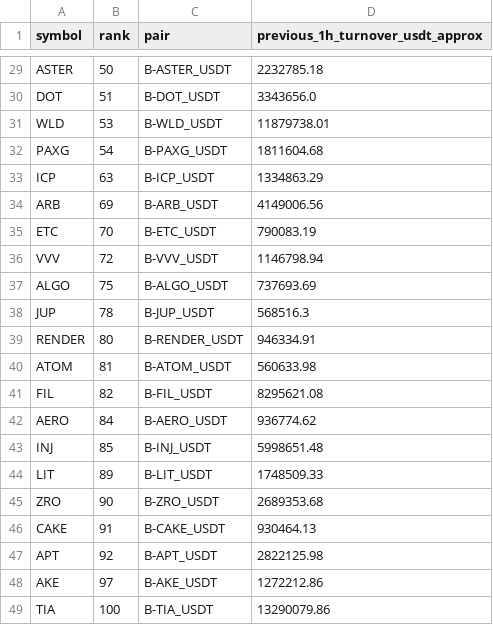
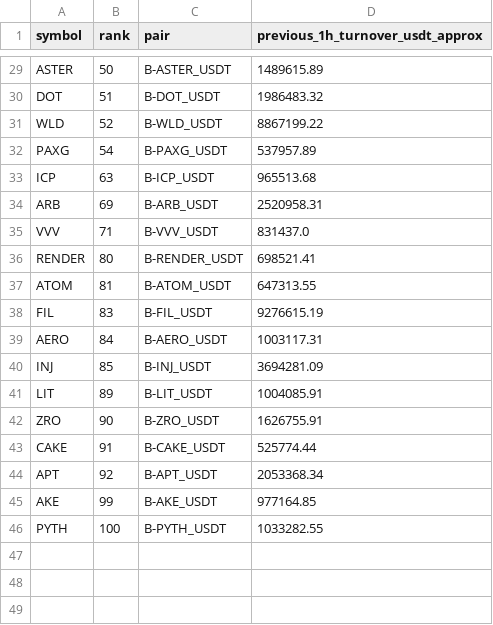
Before and after one commit to jharajesh1210/crypto-early-scanner, a CSV file: TOP100_AMD_POC_1H_PAPER_universe.csv, drawn as a sheet; only a part is shown, gaps mark what is left out; removed rows and columns are numbered as before the commit, all else as after; the diff covers the shown part only; the diff names each change by its address in the sheet, - before the commit and + after, or states it on an @@ line.

```diff
--- a/TOP100_AMD_POC_1H_PAPER_universe.csv
+++ b/TOP100_AMD_POC_1H_PAPER_universe.csv
-D29 (previous_1h_turnover_usdt_approx): 2232785.18
+D29 (previous_1h_turnover_usdt_approx): 1489615.89
-D30 (previous_1h_turnover_usdt_approx): 3343656.0
+D30 (previous_1h_turnover_usdt_approx): 1986483.32
-B31 (rank): 53
+B31 (rank): 52
-D31 (previous_1h_turnover_usdt_approx): 11879738.01
+D31 (previous_1h_turnover_usdt_approx): 8867199.22
-D32 (previous_1h_turnover_usdt_approx): 1811604.68
+D32 (previous_1h_turnover_usdt_approx): 537957.89
-D33 (previous_1h_turnover_usdt_approx): 1334863.29
+D33 (previous_1h_turnover_usdt_approx): 965513.68
-D34 (previous_1h_turnover_usdt_approx): 4149006.56
+D34 (previous_1h_turnover_usdt_approx): 2520958.31
-row 35: ETC | 70 | B-ETC_USDT | 790083.19
-B35 (rank): 72
+B35 (rank): 71
-D35 (previous_1h_turnover_usdt_approx): 1146798.94
+D35 (previous_1h_turnover_usdt_approx): 831437.0
-row 37: ALGO | 75 | B-ALGO_USDT | 737693.69
-row 38: JUP | 78 | B-JUP_USDT | 568516.3
-D36 (previous_1h_turnover_usdt_approx): 946334.91
+D36 (previous_1h_turnover_usdt_approx): 698521.41
-D37 (previous_1h_turnover_usdt_approx): 560633.98
+D37 (previous_1h_turnover_usdt_approx): 647313.55
-B38 (rank): 82
+B38 (rank): 83
-D38 (previous_1h_turnover_usdt_approx): 8295621.08
+D38 (previous_1h_turnover_usdt_approx): 9276615.19
-D39 (previous_1h_turnover_usdt_approx): 936774.62
+D39 (previous_1h_turnover_usdt_approx): 1003117.31
-D40 (previous_1h_turnover_usdt_approx): 5998651.48
+D40 (previous_1h_turnover_usdt_approx): 3694281.09
-D41 (previous_1h_turnover_usdt_approx): 1748509.33
+D41 (previous_1h_turnover_usdt_approx): 1004085.91
-D42 (previous_1h_turnover_usdt_approx): 2689353.68
+D42 (previous_1h_turnover_usdt_approx): 1626755.91
-D43 (previous_1h_turnover_usdt_approx): 930464.13
+D43 (previous_1h_turnover_usdt_approx): 525774.44
-D44 (previous_1h_turnover_usdt_approx): 2822125.98
+D44 (previous_1h_turnover_usdt_approx): 2053368.34
-B45 (rank): 97
+B45 (rank): 99
-D45 (previous_1h_turnover_usdt_approx): 1272212.86
+D45 (previous_1h_turnover_usdt_approx): 977164.85
-row 49: TIA | 100 | B-TIA_USDT | 13290079.86
+row 46: PYTH | 100 | B-PYTH_USDT | 1033282.55
```
Also changed, not shown: 31 edited cells elsewhere in this file, 1 other file.
